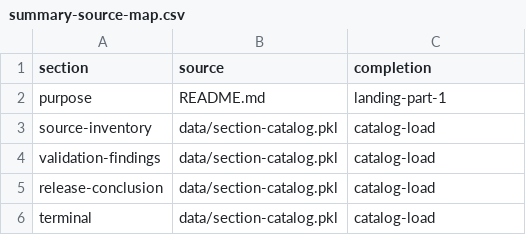
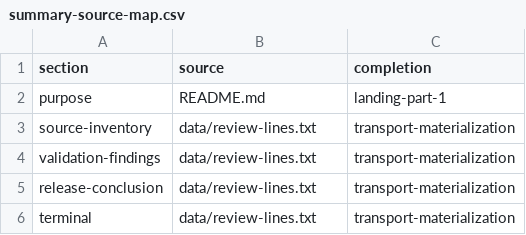
Before and after one commit to Millstone123/quarterly-service-reliability-review-document, a CSV file: data/summary-source-map.csv, drawn as a sheet.

Commit message:
Retrieve remaining review through tokenized transport

```diff
--- a/data/summary-source-map.csv
+++ b/data/summary-source-map.csv
@@ -2,5 +2,5 @@ section,source,completion
 purpose,README.md,landing-part-1
-source-inventory,data/section-catalog.pkl,catalog-load
-validation-findings,data/section-catalog.pkl,catalog-load
-release-conclusion,data/section-catalog.pkl,catalog-load
-terminal,data/section-catalog.pkl,catalog-load
+source-inventory,data/review-lines.txt,transport-materialization
+validation-findings,data/review-lines.txt,transport-materialization
+release-conclusion,data/review-lines.txt,transport-materialization
+terminal,data/review-lines.txt,transport-materialization
```
Also changed, not shown: 12 other files.
